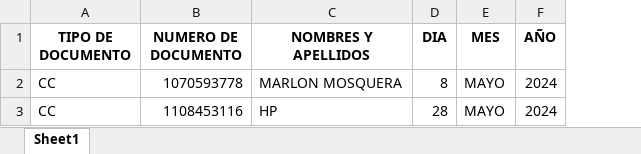
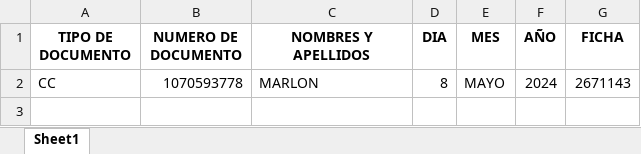
Before and after one commit to MOSQUERA18/certificados-la-granja, an Excel workbook: BACKEND/uploads/archivo_subido.xlsx, sheet Sheet1, drawn as a sheet; values as stored, in another font and other column widths than the file's, no borders; removed rows and columns are numbered as before the commit, all else as after; the diff names each change by its address in the sheet, - before the commit and + after, or states it on an @@ line.

Commit message:
crea carpeta con la ficha para guardar y seguir generando

```diff
--- a/BACKEND/uploads/archivo_subido.xlsx (sheet Sheet1)
+++ b/BACKEND/uploads/archivo_subido.xlsx (sheet Sheet1)
+column G (FICHA), row 2: 2671143
-C2 (NOMBRES Y APELLIDOS): MARLON MOSQUERA
+C2 (NOMBRES Y APELLIDOS): MARLON
-row 3: CC | 1108453116 | HP | 28 | MAYO | 2024
```
Also changed, not shown: BACKEND/plantilla.xlsx, 3 other files.
